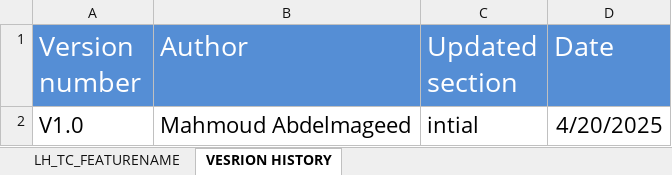
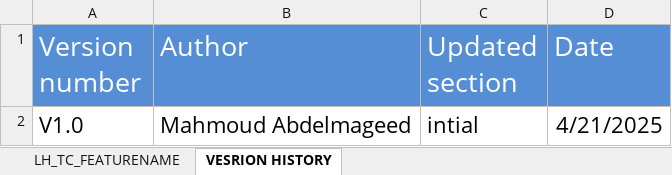
Before and after one commit to EmanAbusalim/Group-3-Learning-hub, an Excel workbook: LH_TESTCASES/LH_TC_NOTIFICATION.xlsx, sheet VESRION HISTORY, drawn as a sheet; values as stored, in another font and other column widths than the file's, no borders; the diff names each change by its address in the sheet, - before the commit and + after, or states it on an @@ line.

```diff
--- a/LH_TESTCASES/LH_TC_NOTIFICATION.xlsx (sheet VESRION HISTORY)
+++ b/LH_TESTCASES/LH_TC_NOTIFICATION.xlsx (sheet VESRION HISTORY)
-D2 (Date): 4/20/2025
+D2 (Date): 4/21/2025
```
Also changed, not shown: sheet LH_TC_FEATURENAME.
